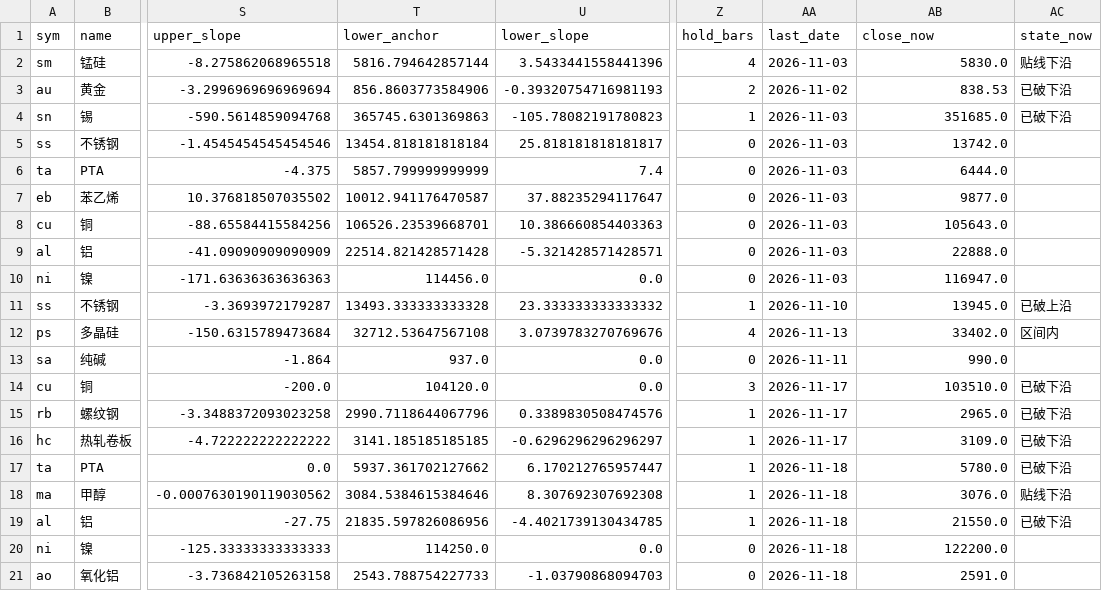
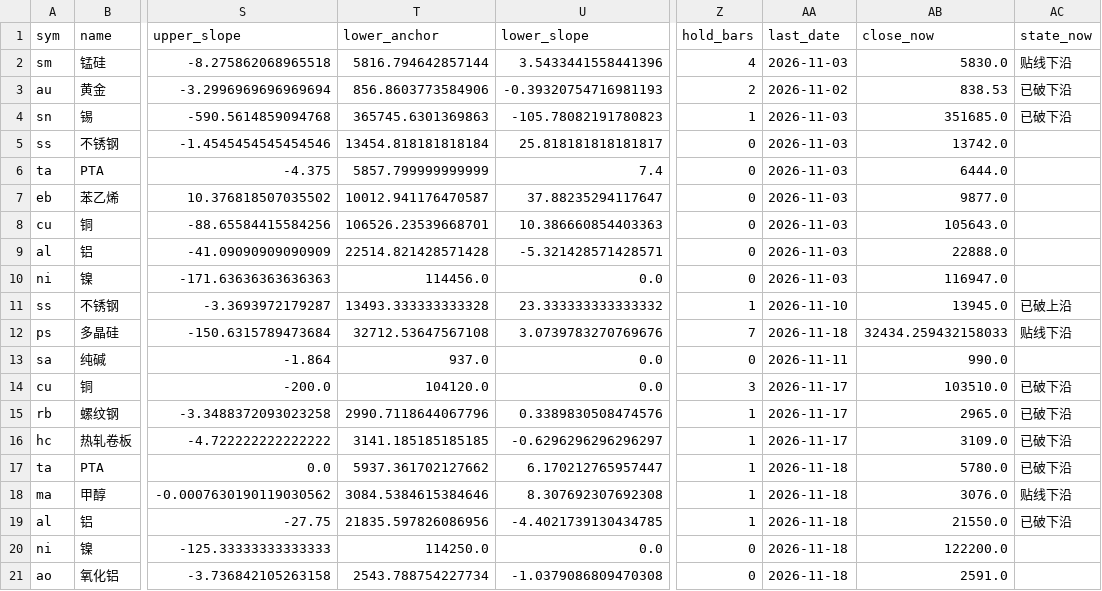
Before and after one commit to Jerry-HONK/futures-data, a CSV file: data/pattern_hold_latest.csv, drawn as a sheet; only a part is shown, gaps mark what is left out; the diff names each change by its address in the sheet, - before the commit and + after, or states it on an @@ line.

```diff
--- a/data/pattern_hold_latest.csv
+++ b/data/pattern_hold_latest.csv
-Z12 (hold_bars): 4
+Z12 (hold_bars): 7
-AA12 (last_date): 2026-11-13
+AA12 (last_date): 2026-11-18
-AB12 (close_now): 33402.0
+AB12 (close_now): 32434.259432158033
-AC12 (state_now): 区间内
+AC12 (state_now): 贴线下沿
-T21 (lower_anchor): 2543.788754227733
+T21 (lower_anchor): 2543.788754227734
-U21 (lower_slope): -1.03790868094703
+U21 (lower_slope): -1.0379086809470308
```
Also changed, not shown: data/signals_ledger.csv, 2 other files.
